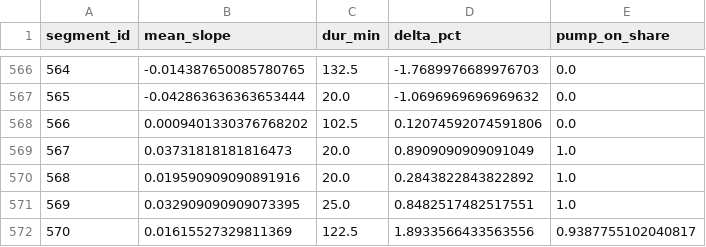
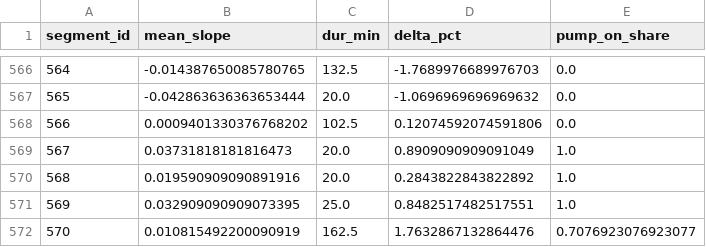
Before and after one commit to gabe1boon/SpainBrainWeb, a CSV file: data/processed/water_tank_segment_stats.csv, drawn as a sheet; only a part is shown, gaps mark what is left out.

```diff
--- a/data/processed/water_tank_segment_stats.csv
+++ b/data/processed/water_tank_segment_stats.csv
@@ -571,2 +571,2 @@ segment_id,mean_slope,dur_min,delta_pct,pump_on_share
 569,0.032909090909073395,25.0,0.8482517482517551,1.0
-570,0.01615527329811369,122.5,1.8933566433563556,0.9387755102040817
+570,0.010815492200090919,162.5,1.7632867132864476,0.7076923076923077
```
Also changed, not shown: data/processed/water_tank_clean.csv, 5 other files.
